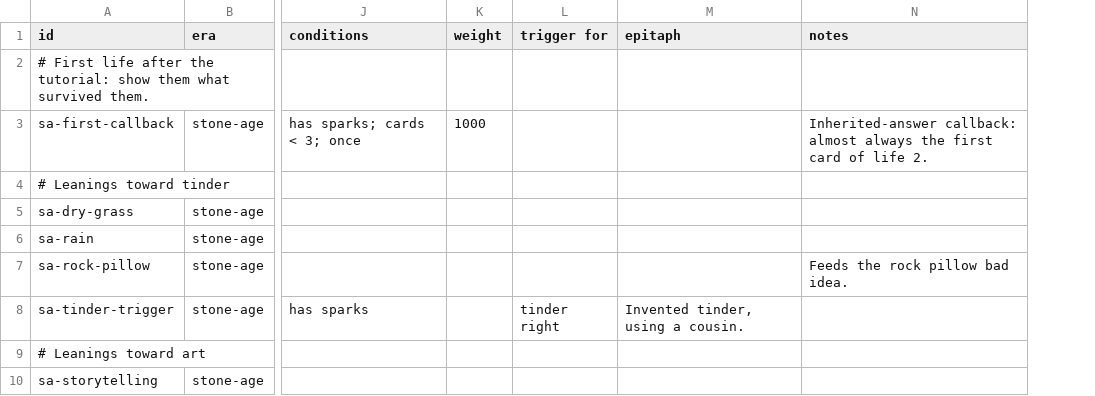
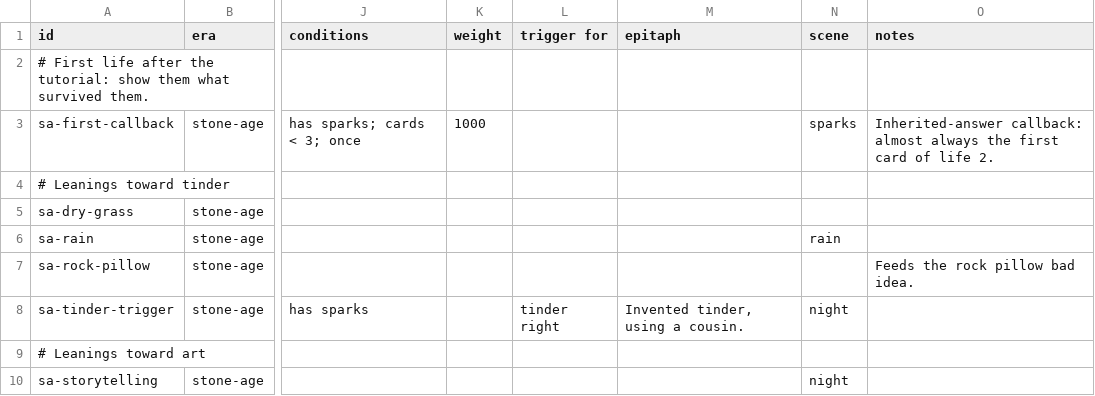
Before and after one commit to sevaan/swipe-dynasty, a CSV file: content/cards/stone-age.csv, drawn as a sheet; only a part is shown, gaps mark what is left out; the diff names each change by its address in the sheet, - before the commit and + after, or states it on an @@ line.

```diff
--- a/content/cards/stone-age.csv
+++ b/content/cards/stone-age.csv
+column N (scene), rows 3-10: sparks |  |  | rain |  | night |  | night
```
Also changed, not shown: content/cards/farming.csv, content/cards/tutorial.csv, 14 other files.
